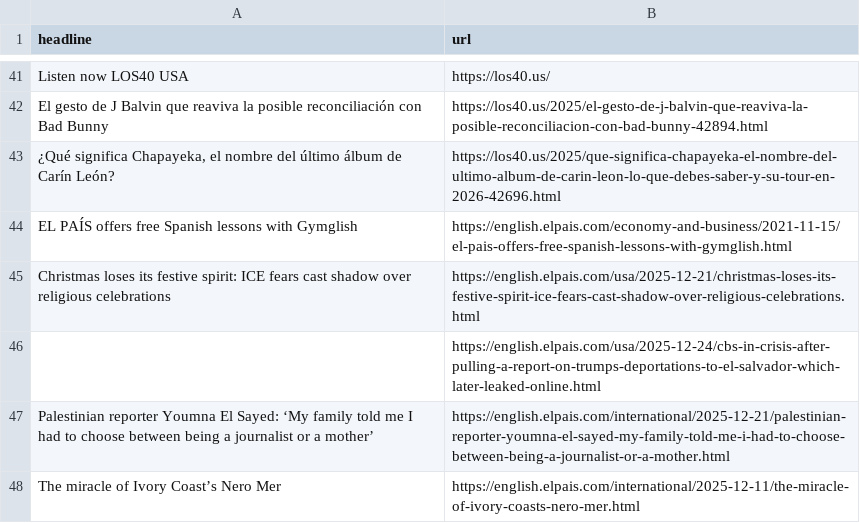
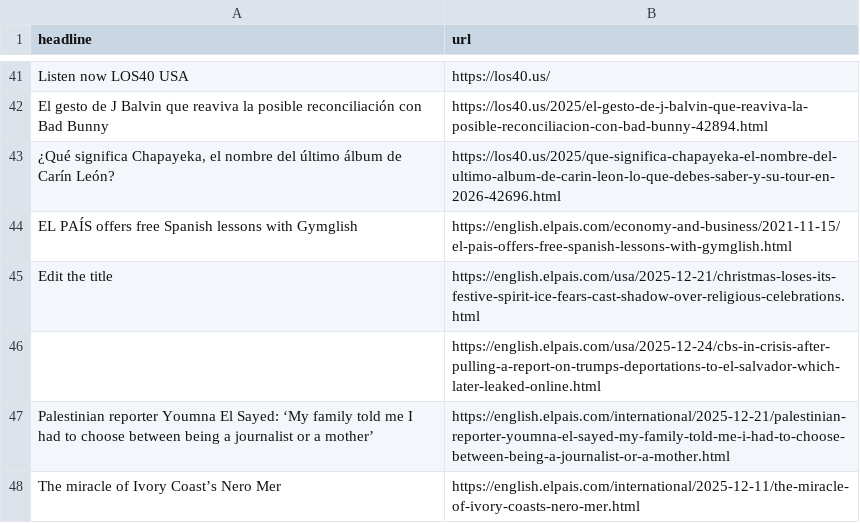
Before and after one commit to shivangibishnoi/github-autoscraper, a CSV file: headlines.csv, drawn as a sheet; only a part is shown, gaps mark what is left out; the diff covers the shown part only.

```diff
--- a/headlines.csv
+++ b/headlines.csv
@@ -44,3 +44,3 @@ El gesto de J Balvin que reaviva la posible reconciliación con Bad Bunny,https:
 EL PAÍS offers free Spanish lessons with Gymglish,https://english.elpais.com/economy-and-business/2021-11-15/el-pais-offers-free-spanish-lessons-with-gymglish.html
-Christmas loses its festive spirit: ICE fears cast shadow over religious celebrations,https://english.elpais.com/usa/2025-12-21/christmas-loses-its-festive-spirit-ice-fears-cast-shadow-over-religious-celebrations.html
+Edit the title,https://english.elpais.com/usa/2025-12-21/christmas-loses-its-festive-spirit-ice-fears-cast-shadow-over-religious-celebrations.html
 "
```
Also changed, not shown: 14 added rows, 14 removed rows, 1 moved row and 2 edited cells elsewhere in this file.
